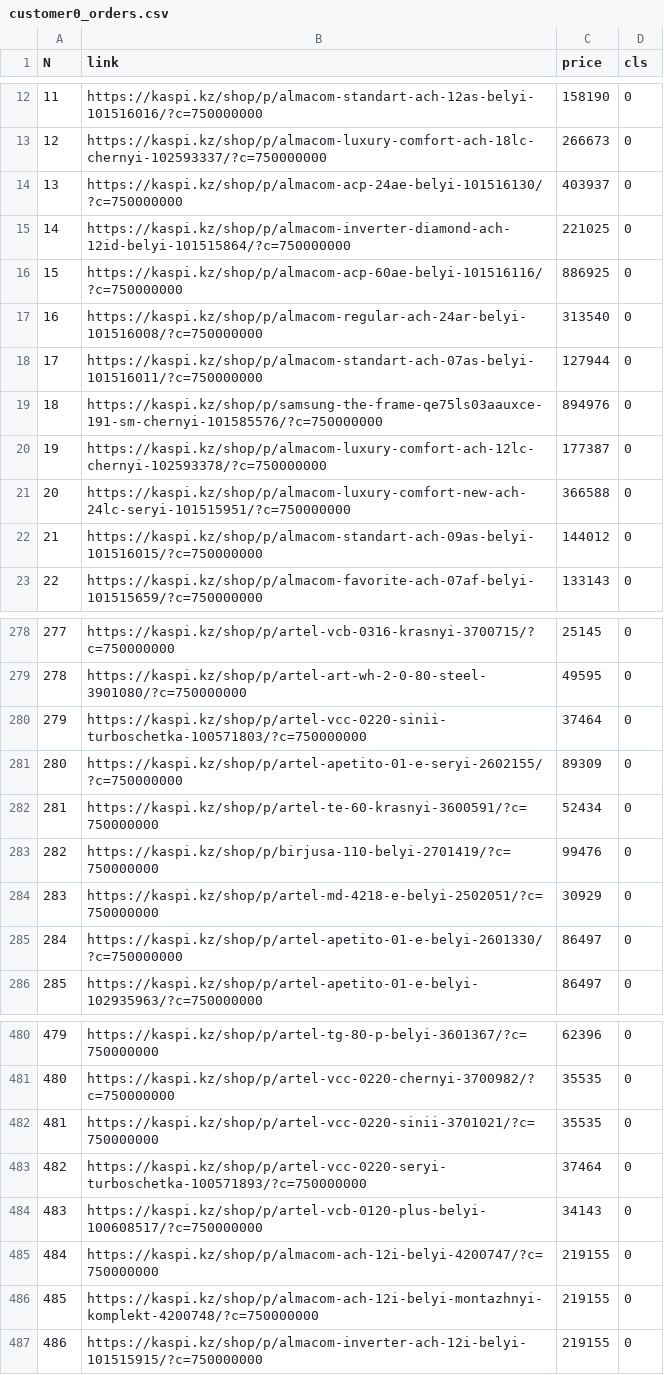
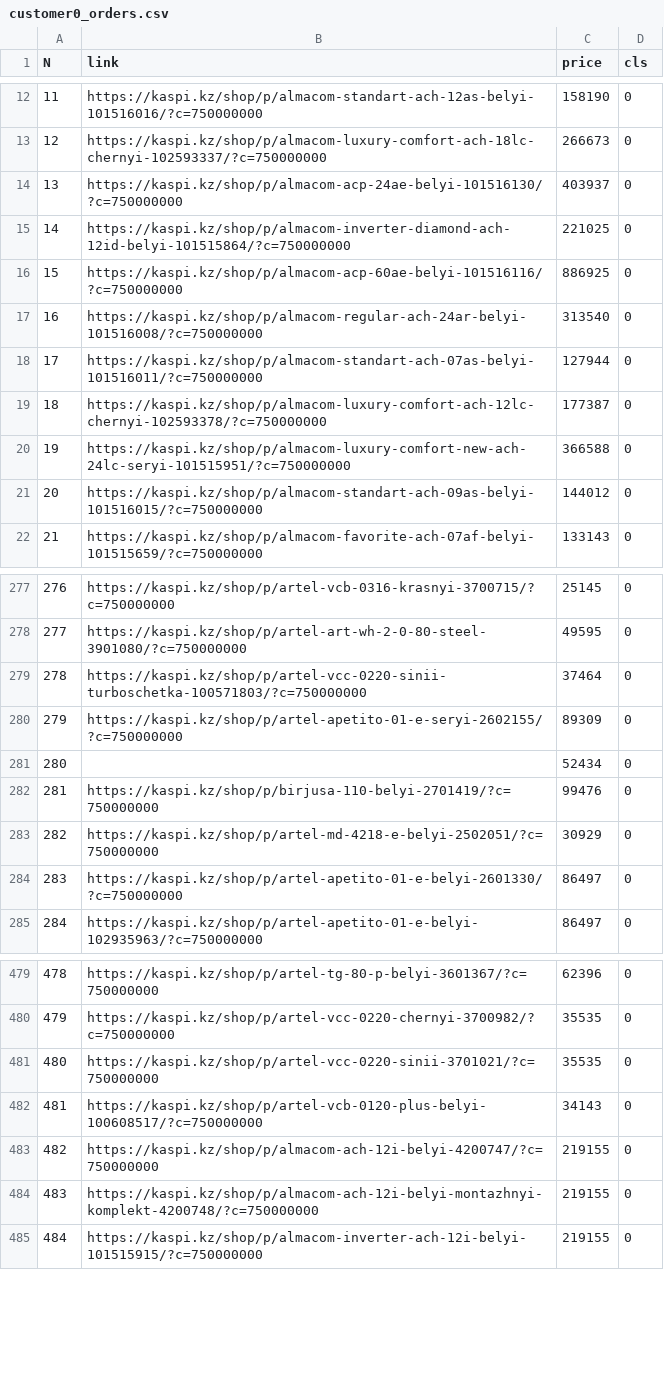
Before and after one commit to BatyaGG/kaspibot, a CSV file: Customer_data/customer0_orders.csv, drawn as a sheet; only a part is shown, gaps mark what is left out; removed rows and columns are numbered as before the commit, all else as after; the diff covers the shown part only; the diff names each change by its address in the sheet, - before the commit and + after, or states it on an @@ line.

```diff
--- a/Customer_data/customer0_orders.csv
+++ b/Customer_data/customer0_orders.csv
-row 19: 18 | https://kaspi.kz/shop/p/samsung-the-frame-qe75ls03aauxce-191-sm-chernyi-101585576/?c=750000000 | 894976 | 0
@@ column A (N) renumbered between rows 19 and 566 @@
-B281 (link): https://kaspi.kz/shop/p/artel-te-60-krasnyi-3600591/?c=750000000
+B281 (link): (empty)
-row 483: 482 | https://kaspi.kz/shop/p/artel-vcc-0220-seryi-turboschetka-100571893/?c=750000000 | 37464 | 0
```
Also changed, not shown: 37 added rows elsewhere in this file, 8 other files.
